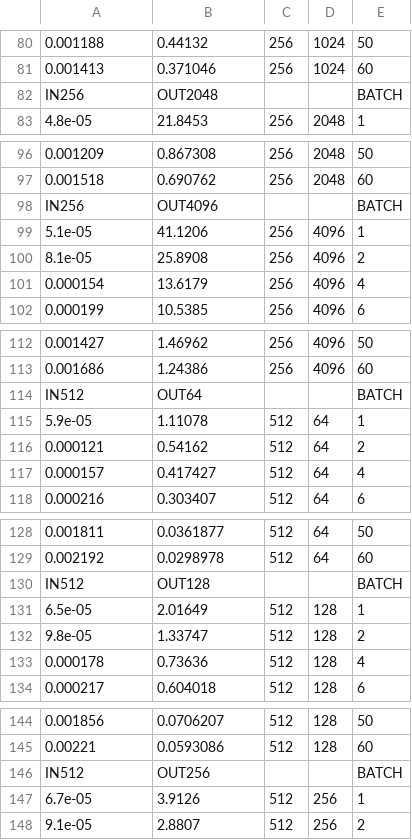
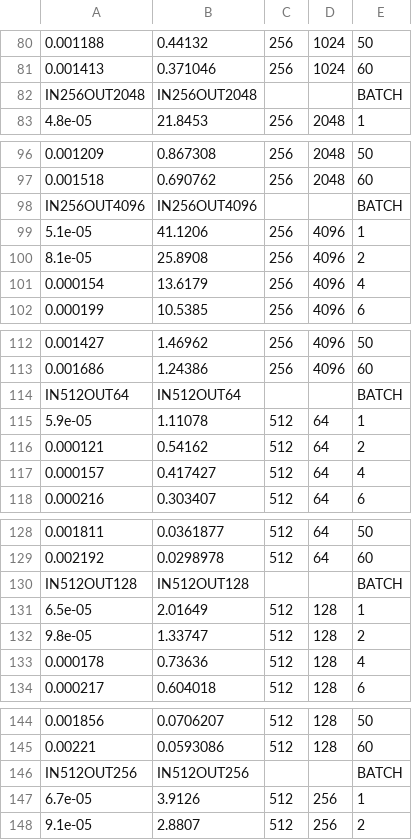
Before and after one commit to sahilmgandhi/gpu-parallel-kernel-execution, a CSV file: tesla-seq-res-class-notiling.csv (was seq-res-class-notiling.csv), drawn as a sheet; only a part is shown, gaps mark what is left out; the diff covers the shown part only; the diff names each change by its address in the sheet, - before the commit and + after, or states it on an @@ line.

```diff
--- a/seq-res-class-notiling.csv
+++ b/tesla-seq-res-class-notiling.csv
-A82: IN256
+A82: IN256OUT2048
-B82: OUT2048
+B82: IN256OUT2048
-A98: IN256
+A98: IN256OUT4096
-B98: OUT4096
+B98: IN256OUT4096
-A114: IN512
+A114: IN512OUT64
-B114: OUT64
+B114: IN512OUT64
-A130: IN512
+A130: IN512OUT128
-B130: OUT128
+B130: IN512OUT128
-A146: IN512
+A146: IN512OUT256
-B146: OUT256
+B146: IN512OUT256
```
Also changed, not shown: 74 edited cells elsewhere in this file, 24 other files.
